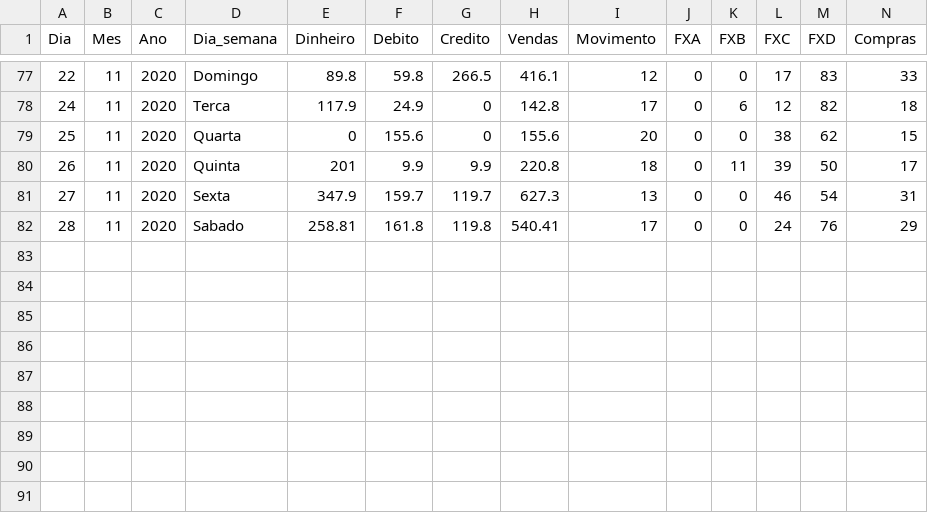
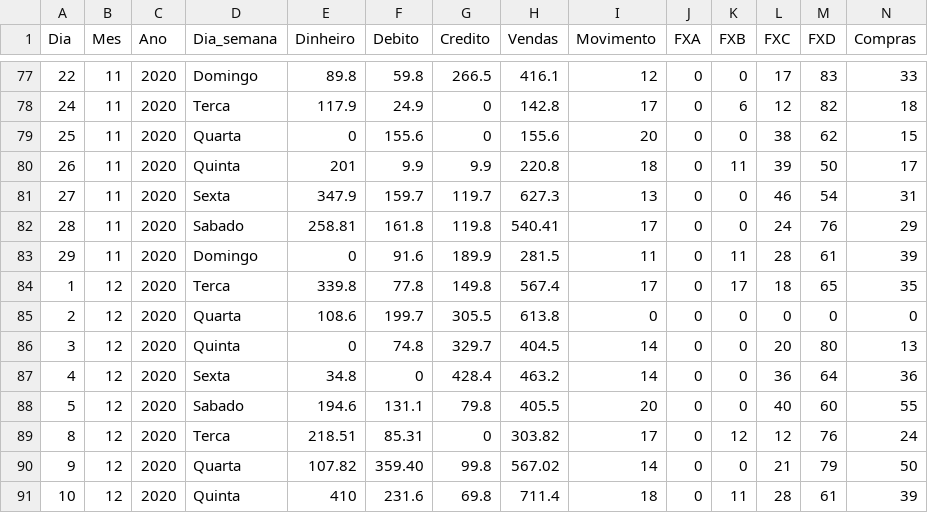
Before and after one commit to JoseCSCJ/ExercicioCidadeFS, a CSV file: dadosTeste.csv, drawn as a sheet; only a part is shown, gaps mark what is left out; rows hold the shown columns only; the diff names each change by its address in the sheet, - before the commit and + after, or states it on an @@ line.

Commit message:
Update dadosTeste.csv

```diff
--- a/dadosTeste.csv
+++ b/dadosTeste.csv
+row 83: 29 | 11 | 2020 | Domingo | 0 | 91.6 | 189.9 | 281.5 | 11 | 0 | 11 | 28 | 61 | 39
+row 84: 1 | 12 | 2020 | Terca | 339.8 | 77.8 | 149.8 | 567.4 | 17 | 0 | 17 | 18 | 65 | 35
+row 85: 2 | 12 | 2020 | Quarta | 108.6 | 199.7 | 305.5 | 613.8 | 0 | 0 | 0 | 0 | 0 | 0
+row 86: 3 | 12 | 2020 | Quinta | 0 | 74.8 | 329.7 | 404.5 | 14 | 0 | 0 | 20 | 80 | 13
+row 87: 4 | 12 | 2020 | Sexta | 34.8 | 0 | 428.4 | 463.2 | 14 | 0 | 0 | 36 | 64 | 36
+row 88: 5 | 12 | 2020 | Sabado | 194.6 | 131.1 | 79.8 | 405.5 | 20 | 0 | 0 | 40 | 60 | 55
+row 89: 8 | 12 | 2020 | Terca | 218.51 | 85.31 | 0 | 303.82 | 17 | 0 | 12 | 12 | 76 | 24
+row 90: 9 | 12 | 2020 | Quarta | 107.82 | 359.40 | 99.8 | 567.02 | 14 | 0 | 0 | 21 | 79 | 50
+row 91: 10 | 12 | 2020 | Quinta | 410 | 231.6 | 69.8 | 711.4 | 18 | 0 | 11 | 28 | 61 | 39
```
